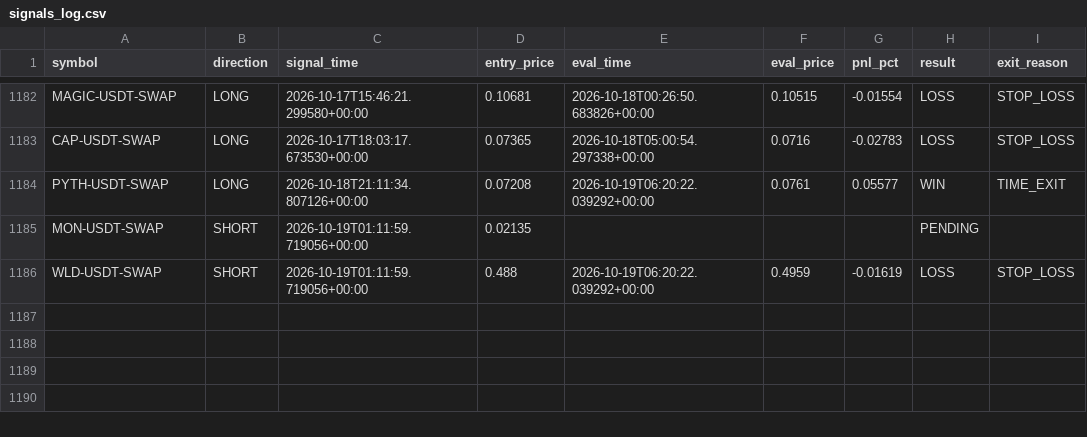
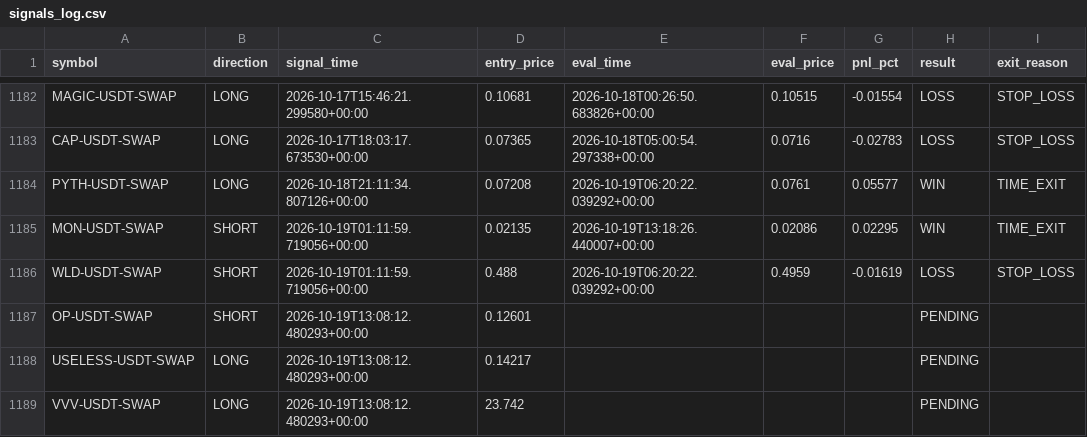
Before and after one commit to ksemehmet5-afk/altcoin-monitor-, a CSV file: monitor_state/signals_log.csv, drawn as a sheet; only a part is shown, gaps mark what is left out.

```diff
--- a/monitor_state/signals_log.csv
+++ b/monitor_state/signals_log.csv
@@ -1184,3 +1184,6 @@ CAP-USDT-SWAP,LONG,2026-10-17T18:03:17.673530+00:00,0.07365,2026-10-18T05:00:54.
 PYTH-USDT-SWAP,LONG,2026-10-18T21:11:34.807126+00:00,0.07208,2026-10-19T06:20:22.039292+00:00,0.0761,0.05577,WIN,TIME_EXIT
-MON-USDT-SWAP,SHORT,2026-10-19T01:11:59.719056+00:00,0.02135,,,,PENDING,
+MON-USDT-SWAP,SHORT,2026-10-19T01:11:59.719056+00:00,0.02135,2026-10-19T13:18:26.440007+00:00,0.02086,0.02295,WIN,TIME_EXIT
 WLD-USDT-SWAP,SHORT,2026-10-19T01:11:59.719056+00:00,0.488,2026-10-19T06:20:22.039292+00:00,0.4959,-0.01619,LOSS,STOP_LOSS
+OP-USDT-SWAP,SHORT,2026-10-19T13:08:12.480293+00:00,0.12601,,,,PENDING,
+USELESS-USDT-SWAP,LONG,2026-10-19T13:08:12.480293+00:00,0.14217,,,,PENDING,
+VVV-USDT-SWAP,LONG,2026-10-19T13:08:12.480293+00:00,23.742,,,,PENDING,
```
Also changed, not shown: 3 other files.
